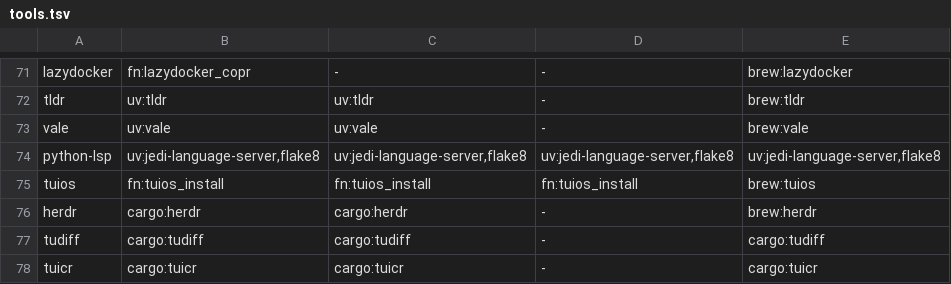
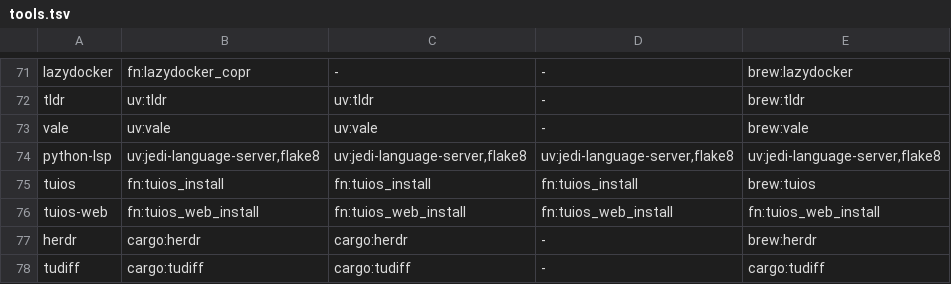
Before and after one commit to DoxaLogosGit/dotfiles, a TSV file: scripts/tools.tsv, drawn as a sheet; only a part is shown, gaps mark what is left out; the shorter side is filled out with more unchanged rows.

```diff
--- a/scripts/tools.tsv
+++ b/scripts/tools.tsv
@@ -75,2 +75,3 @@ python-lsp	uv:jedi-language-server,flake8	uv:jedi-language-server,flake8	uv:jedi
 tuios	fn:tuios_install	fn:tuios_install	fn:tuios_install	brew:tuios
+tuios-web	fn:tuios_web_install	fn:tuios_web_install	fn:tuios_web_install	fn:tuios_web_install
 herdr	cargo:herdr	cargo:herdr	-	brew:herdr
```
Also changed, not shown: 6 other files.
